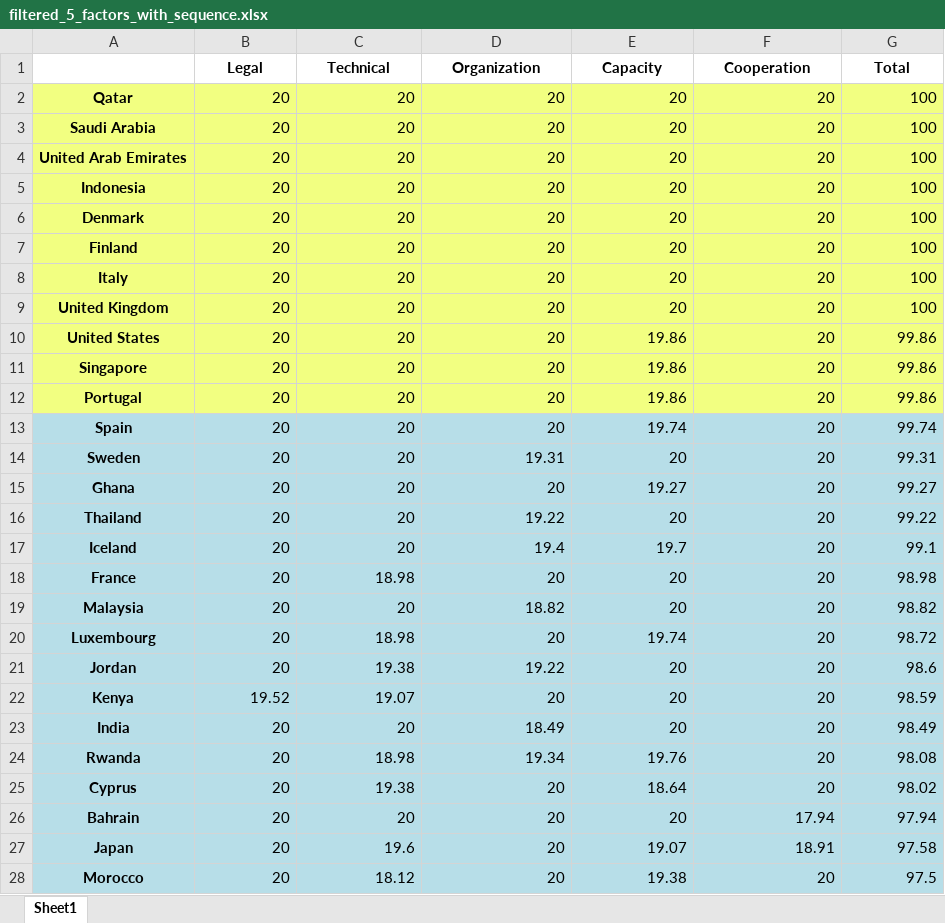
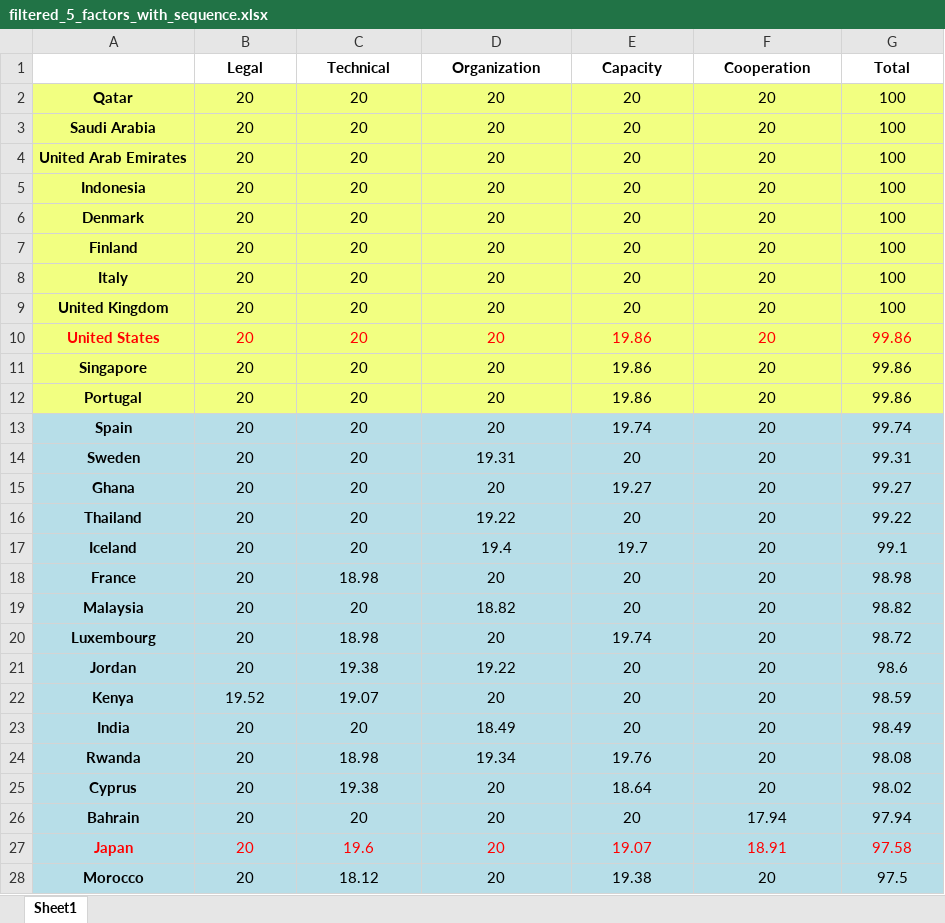
Before and after one commit to RamessesN/ICM_2500434, an Excel workbook: result/excel/filtered_5_factors_with_sequence.xlsx, sheet Sheet1, drawn as a sheet; only a part is shown; values as stored, in another font and other column widths than the file's, no borders; the diff covers the shown part only; the diff names each change by its address in the sheet, - before the commit and + after, or states it on an @@ line.

```diff
--- a/result/excel/filtered_5_factors_with_sequence.xlsx (sheet Sheet1)
+++ b/result/excel/filtered_5_factors_with_sequence.xlsx (sheet Sheet1)
-B2:G28 alignment: right
+B2:G28 alignment: center
-A10:G10 text colour: black
+A10:G10 text colour: #FF0000
-A27:G27 text colour: black
+A27:G27 text colour: #FF0000
```
Also changed, not shown: cell formats elsewhere in this sheet, result/excel/country_attack_statistics_by_year.xlsx, 40 other files.
